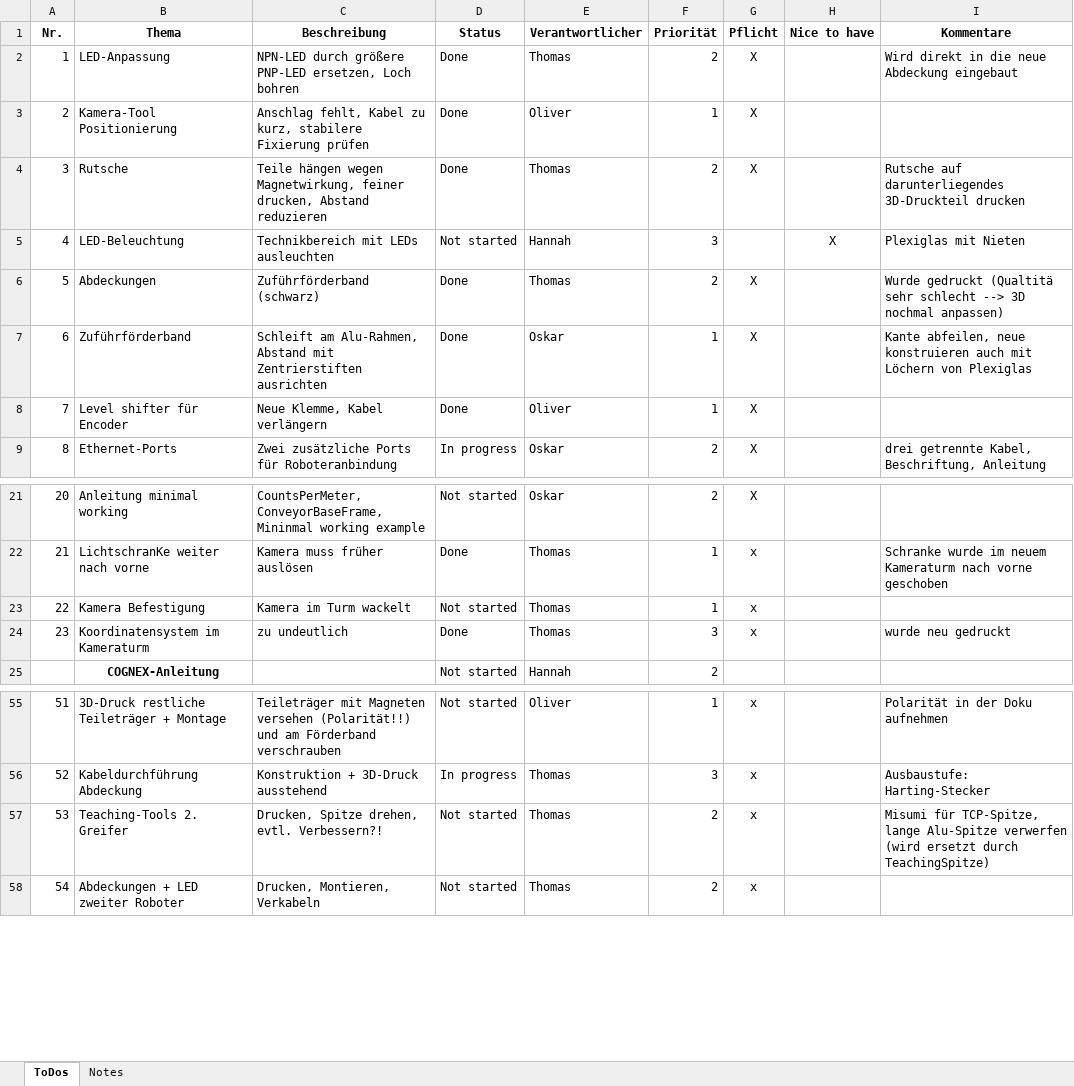
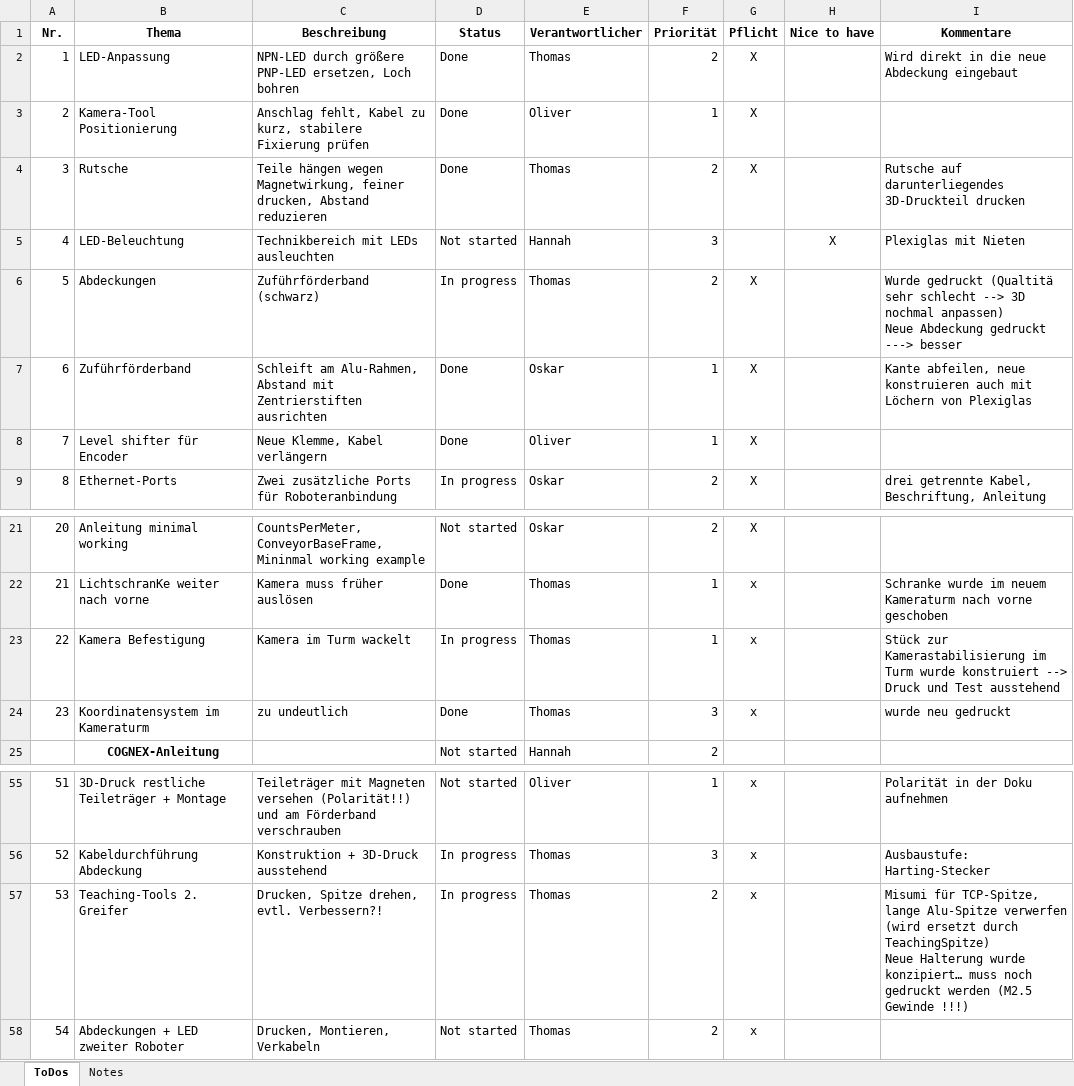
Before and after one commit to Docterpanzen/Optimierung-Laboraufgabe-Robotik, an Excel workbook: Verbesserungsliste.xlsx, sheet ToDos, drawn as a sheet; only a part is shown, gaps mark what is left out; values as stored, in another font and other column widths than the file's, no borders; conditional formats and table styles not drawn; ↵ is a line break in a cell; the diff names each change by its address in the sheet, - before the commit and + after, or states it on an @@ line.

Commit message:
feat: update liste

```diff
--- a/Verbesserungsliste.xlsx (sheet ToDos)
+++ b/Verbesserungsliste.xlsx (sheet ToDos)
-D6 (Status): Done
+D6 (Status): In progress
-I6 (Kommentare): …nochmal anpassen)
+I6 (Kommentare): …nochmal anpassen) ↵ Neue Abdeckung gedruckt ---> besser
-D23 (Status): Not started
+D23 (Status): In progress
-I23 (Kommentare): (empty)
+I23 (Kommentare): Stück zur Kamerastabilisierung im Turm wurde konstruiert --> Druck und Test ausstehend
-D57 (Status): Not started
+D57 (Status): In progress
-I57 (Kommentare): …durch TeachingSpitze)
+I57 (Kommentare): …durch TeachingSpitze) ↵ Neue Halterung wurde konzipiert… muss noch gedruckt werden (M2.5 Gewinde !!!)
```
